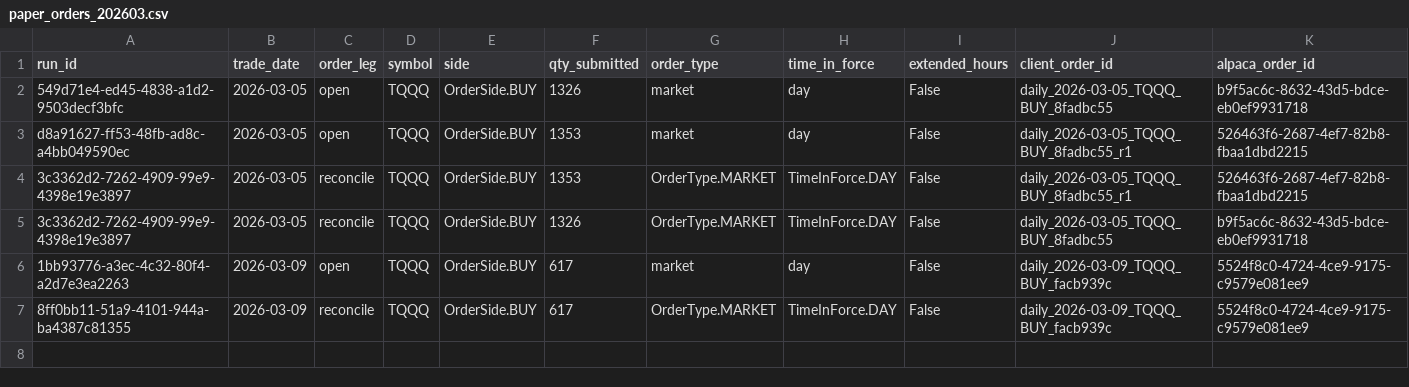
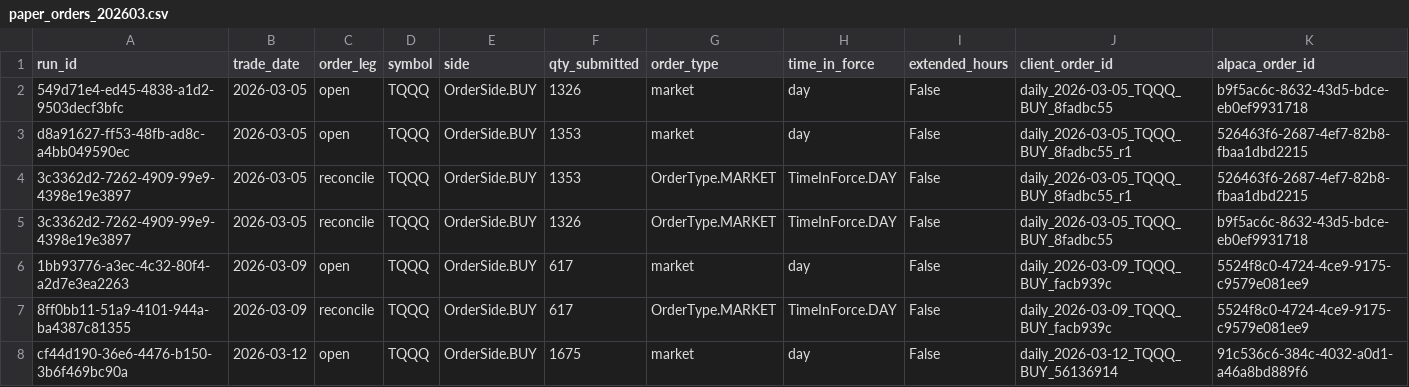
Before and after one commit to precisionhireconsultants/trading-vol-target-annual-0.40, a CSV file: logs/paper/orders/paper_orders_202603.csv, drawn as a sheet; only a part is shown; rows hold the shown columns only; the diff names each change by its address in the sheet, - before the commit and + after, or states it on an @@ line.

```diff
--- a/logs/paper/orders/paper_orders_202603.csv
+++ b/logs/paper/orders/paper_orders_202603.csv
+row 8: cf44d190-36e6-4476-b150-3b6f469bc90a | 2026-03-12 | open | TQQQ | OrderSide.BUY | 1675 | market | day | False | daily_2026-03-12_TQQQ_BUY_56136914 | 91c536c6-384c-4032-a0d1-a46a8bd889f6
```
Also changed, not shown: logs/paper/runs/paper_runs_202603.csv.
